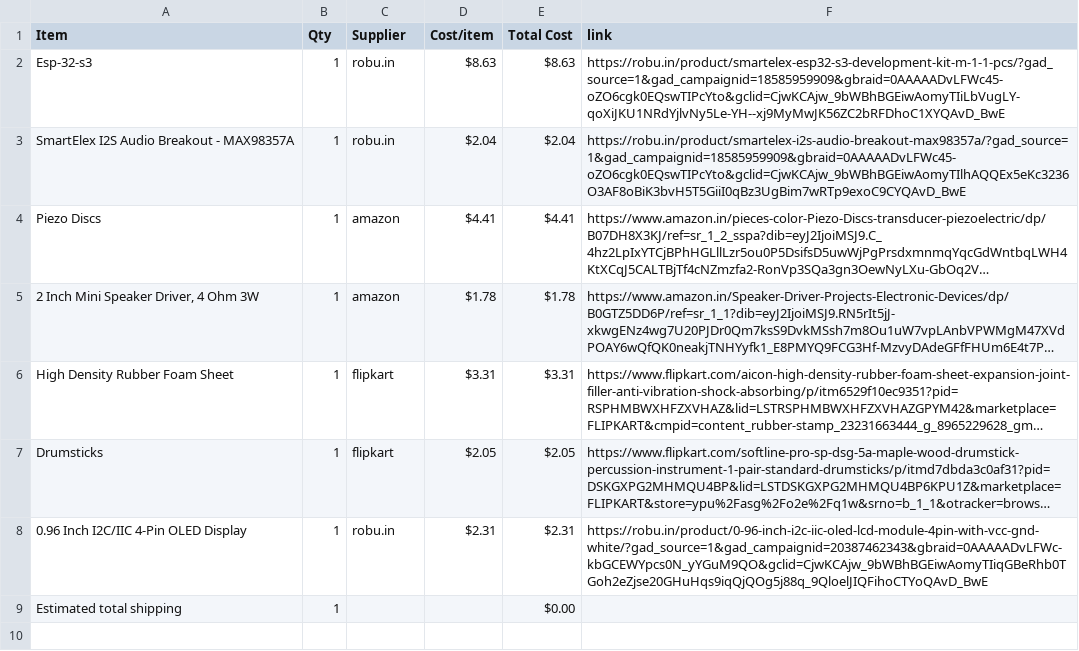
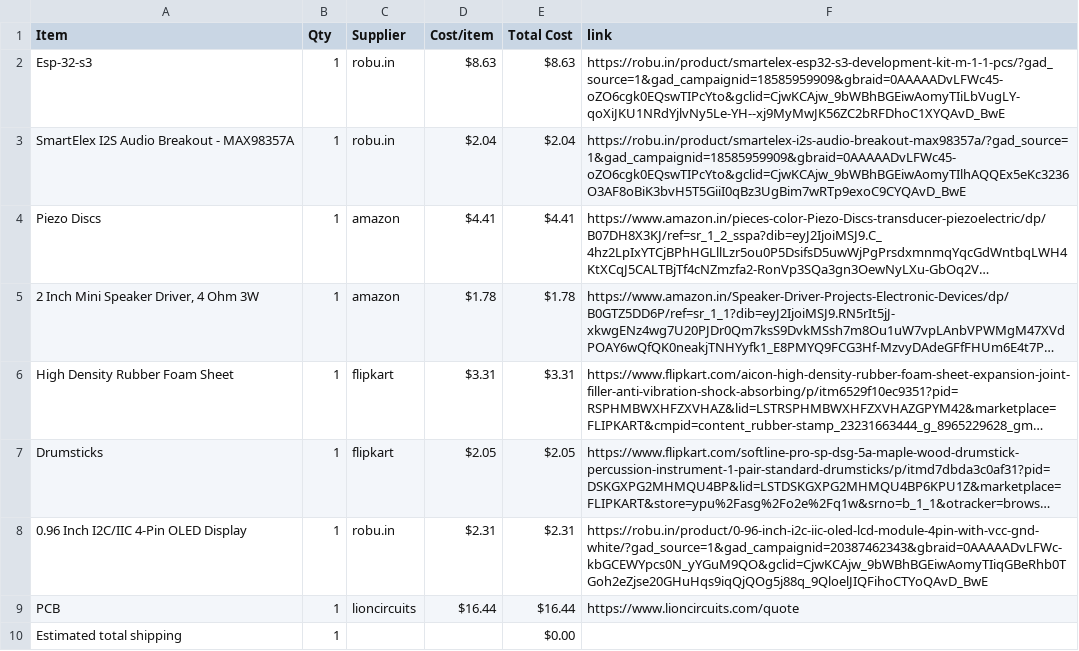
Before and after one commit to Genzkidgrownup/DrumPad, a CSV file: BOM.csv, drawn as a sheet; long unchanged cells end in …; the diff names each change by its address in the sheet, - before the commit and + after, or states it on an @@ line.

Commit message:
Sync Drumpad from Half Life

```diff
--- a/BOM.csv
+++ b/BOM.csv
+row 9: PCB | 1 | lioncircuits | $16.44 | $16.44 | https://www.lioncircuits.com/quote
```
